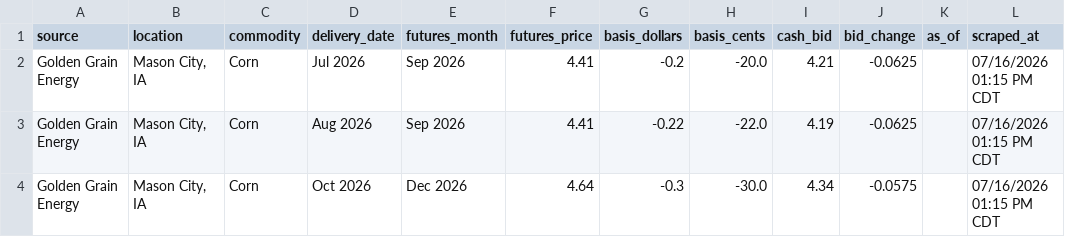
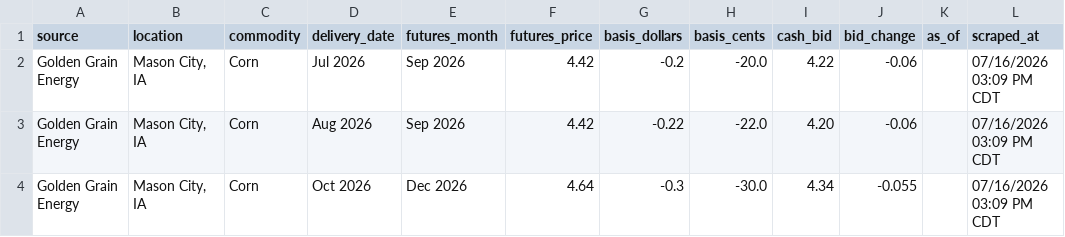
Before and after one commit to Superspyn/grainbidmap-data, a CSV file: all_grain_bids.csv, drawn as a sheet.

Commit message:
Update grain bids

```diff
--- a/all_grain_bids.csv
+++ b/all_grain_bids.csv
@@ -1,4 +1,4 @@
 source,location,commodity,delivery_date,futures_month,futures_price,basis_dollars,basis_cents,cash_bid,bid_change,as_of,scraped_at
-Golden Grain Energy,"Mason City, IA",Corn,Jul 2026,Sep 2026,4.41,-0.2,-20.0,4.21,-0.0625,,07/16/2026 01:15 PM CDT
-Golden Grain Energy,"Mason City, IA",Corn,Aug 2026,Sep 2026,4.41,-0.22,-22.0,4.19,-0.0625,,07/16/2026 01:15 PM CDT
-Golden Grain Energy,"Mason City, IA",Corn,Oct 2026,Dec 2026,4.64,-0.3,-30.0,4.34,-0.0575,,07/16/2026 01:15 PM CDT
+Golden Grain Energy,"Mason City, IA",Corn,Jul 2026,Sep 2026,4.42,-0.2,-20.0,4.22,-0.06,,07/16/2026 03:09 PM CDT
+Golden Grain Energy,"Mason City, IA",Corn,Aug 2026,Sep 2026,4.42,-0.22,-22.0,4.20,-0.06,,07/16/2026 03:09 PM CDT
+Golden Grain Energy,"Mason City, IA",Corn,Oct 2026,Dec 2026,4.64,-0.3,-30.0,4.34,-0.055,,07/16/2026 03:09 PM CDT
```
